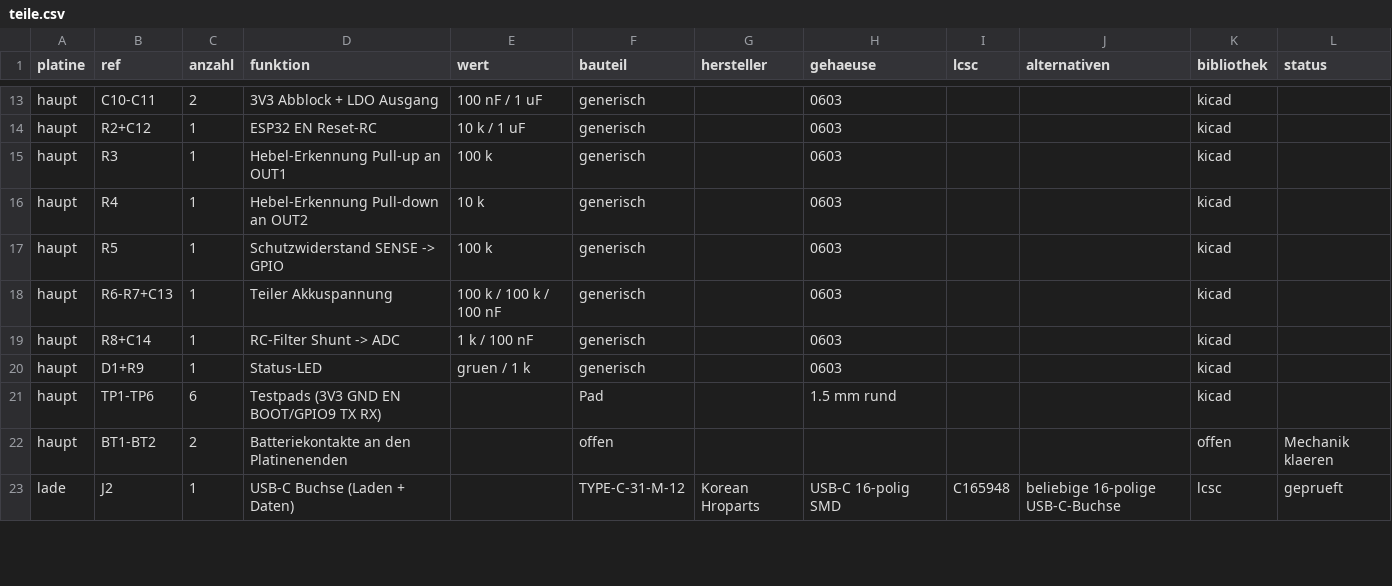
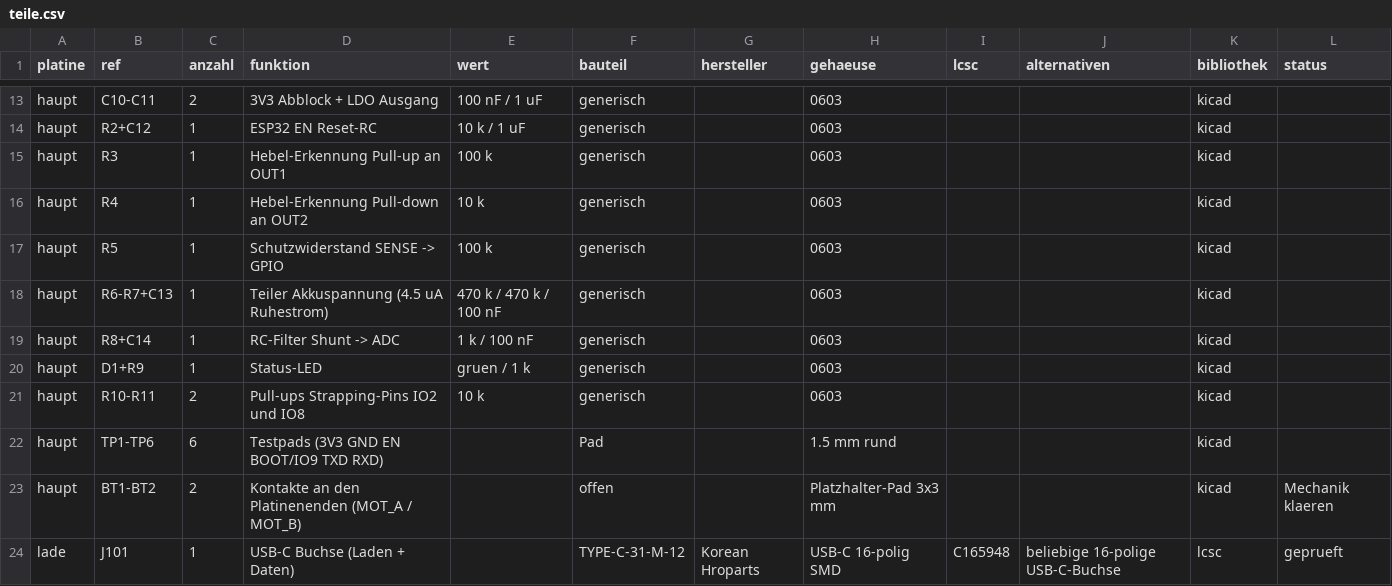
Before and after one commit to ditschi/looping_louie, a CSV file: hardware/bom/teile.csv, drawn as a sheet; only a part is shown, gaps mark what is left out; the diff covers the shown part only.

```diff
--- a/hardware/bom/teile.csv
+++ b/hardware/bom/teile.csv
@@ -17,7 +17,8 @@ haupt,R4,1,Hebel-Erkennung Pull-down an OUT2,10 k,generisch,,0603,,,kicad,
 haupt,R5,1,Schutzwiderstand SENSE -> GPIO,100 k,generisch,,0603,,,kicad,
-haupt,R6-R7+C13,1,Teiler Akkuspannung,100 k / 100 k / 100 nF,generisch,,0603,,,kicad,
+haupt,R6-R7+C13,1,Teiler Akkuspannung (4.5 uA Ruhestrom),470 k / 470 k / 100 nF,generisch,,0603,,,kicad,
 haupt,R8+C14,1,RC-Filter Shunt -> ADC,1 k / 100 nF,generisch,,0603,,,kicad,
 haupt,D1+R9,1,Status-LED,gruen / 1 k,generisch,,0603,,,kicad,
-haupt,TP1-TP6,6,Testpads (3V3 GND EN BOOT/GPIO9 TX RX),,Pad,,1.5 mm rund,,,kicad,
-haupt,BT1-BT2,2,Batteriekontakte an den Platinenenden,,offen,,,,,offen,Mechanik klaeren
-lade,J2,1,USB-C Buchse (Laden + Daten),,TYPE-C-31-M-12,Korean Hroparts,USB-C 16-polig SMD,C165948,beliebige 16-polige USB-C-Buchse,lcsc,geprueft
+haupt,R10-R11,2,Pull-ups Strapping-Pins IO2 und IO8,10 k,generisch,,0603,,,kicad,
+haupt,TP1-TP6,6,Testpads (3V3 GND EN BOOT/IO9 TXD RXD),,Pad,,1.5 mm rund,,,kicad,
+haupt,BT1-BT2,2,Kontakte an den Platinenenden (MOT_A / MOT_B),,offen,,Platzhalter-Pad 3x3 mm,,,kicad,Mechanik klaeren
+lade,J101,1,USB-C Buchse (Laden + Daten),,TYPE-C-31-M-12,Korean Hroparts,USB-C 16-polig SMD,C165948,beliebige 16-polige USB-C-Buchse,lcsc,geprueft
```
Also changed, not shown: 11 edited cells elsewhere in this file, 20 other files.
